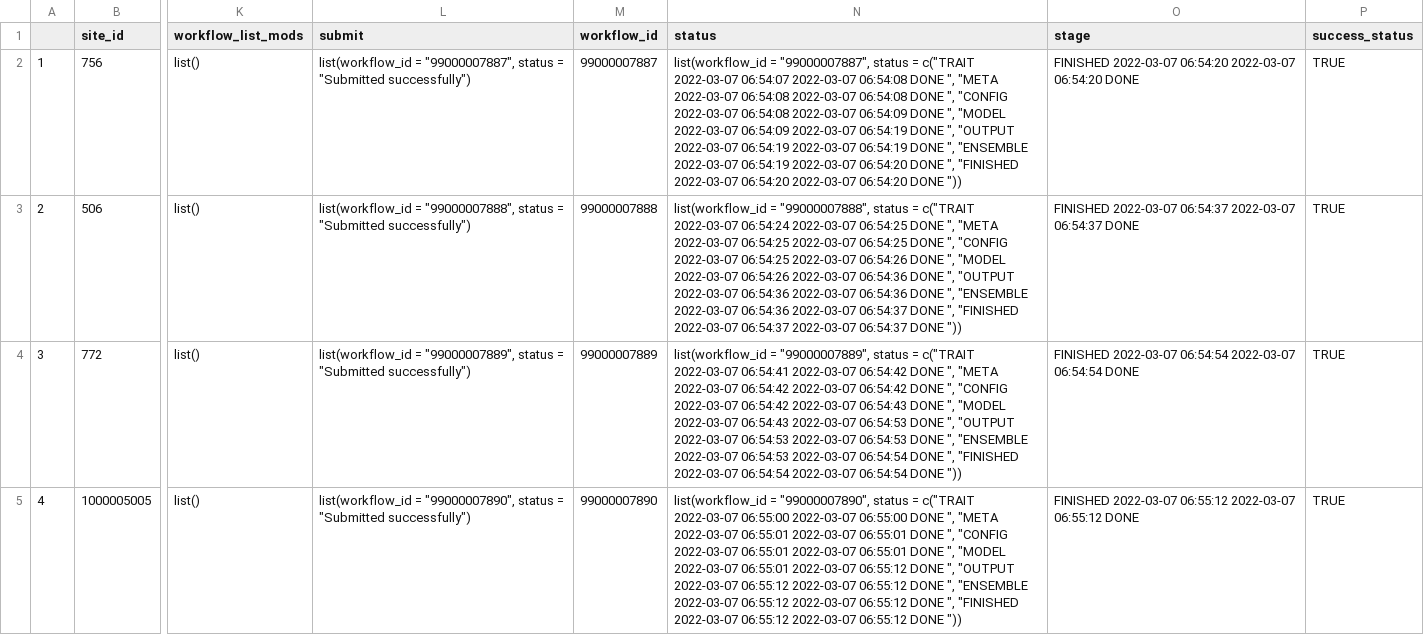
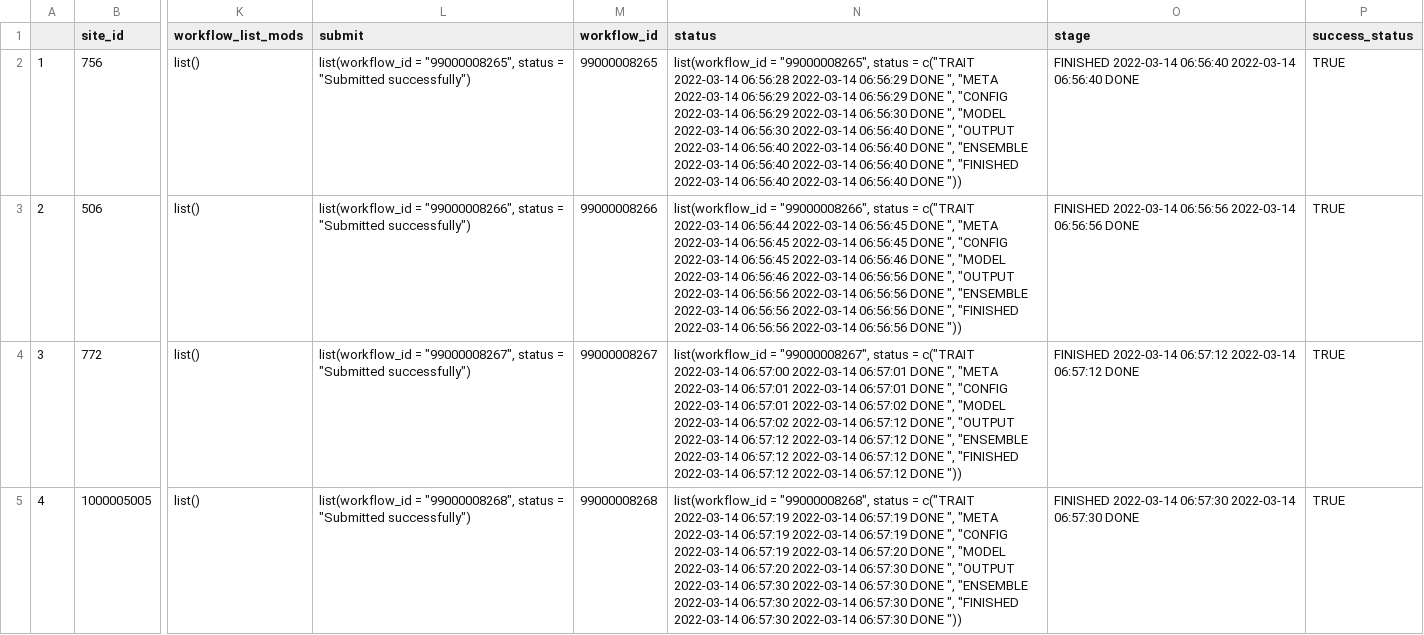
Before and after one commit to cryolune/pecan-status-board, a CSV file: data/monday.csv, drawn as a sheet; only a part is shown, gaps mark what is left out; the diff covers the shown part only; the diff names each change by its address in the sheet, - before the commit and + after, or states it on an @@ line.

Commit message:
Update Result

```diff
--- a/data/monday.csv
+++ b/data/monday.csv
-L2 (submit): list(workflow_id = "99000007887", status =…
+L2 (submit): list(workflow_id = "99000008265", status =…
-M2 (workflow_id): 99000007887
+M2 (workflow_id): 99000008265
-N2 (status): list(workflow_id = "99000007887", status = c("TRAIT 2022-03-07 06:54:07 2022-03-07 06:54:08 DONE ", "META 2022-03-07 06:54:08 2022-03-07 06:54:08 DONE ", "CONFIG 2022-03-07 06:54:08 2022-03-07 06:54:09 DONE ", "MODEL 2022-03-07 06:54:09 2022-03-07 06:54:19 DONE ", "OUTPUT 2022-03-07 06:54:19 2022-03-07 06:54:19 DONE ", "ENSEMBLE 2022-03-07 06:54:19 2022-03-07 06:54:20 DONE ", "FINISHED 2022-03-07 06:54:20 2022-03-07 06:54:20 DONE "))
+N2 (status): list(workflow_id = "99000008265", status = c("TRAIT 2022-03-14 06:56:28 2022-03-14 06:56:29 DONE ", "META 2022-03-14 06:56:29 2022-03-14 06:56:29 DONE ", "CONFIG 2022-03-14 06:56:29 2022-03-14 06:56:30 DONE ", "MODEL 2022-03-14 06:56:30 2022-03-14 06:56:40 DONE ", "OUTPUT 2022-03-14 06:56:40 2022-03-14 06:56:40 DONE ", "ENSEMBLE 2022-03-14 06:56:40 2022-03-14 06:56:40 DONE ", "FINISHED 2022-03-14 06:56:40 2022-03-14 06:56:40 DONE "))
-O2 (stage): FINISHED 2022-03-07 06:54:20 2022-03-07 06:54:20 DONE
+O2 (stage): FINISHED 2022-03-14 06:56:40 2022-03-14 06:56:40 DONE
-L3 (submit): list(workflow_id = "99000007888", status =…
+L3 (submit): list(workflow_id = "99000008266", status =…
-M3 (workflow_id): 99000007888
+M3 (workflow_id): 99000008266
-N3 (status): list(workflow_id = "99000007888", status = c("TRAIT 2022-03-07 06:54:24 2022-03-07 06:54:25 DONE ", "META 2022-03-07 06:54:25 2022-03-07 06:54:25 DONE ", "CONFIG 2022-03-07 06:54:25 2022-03-07 06:54:26 DONE ", "MODEL 2022-03-07 06:54:26 2022-03-07 06:54:36 DONE ", "OUTPUT 2022-03-07 06:54:36 2022-03-07 06:54:36 DONE ", "ENSEMBLE 2022-03-07 06:54:36 2022-03-07 06:54:37 DONE ", "FINISHED 2022-03-07 06:54:37 2022-03-07 06:54:37 DONE "))
+N3 (status): list(workflow_id = "99000008266", status = c("TRAIT 2022-03-14 06:56:44 2022-03-14 06:56:45 DONE ", "META 2022-03-14 06:56:45 2022-03-14 06:56:45 DONE ", "CONFIG 2022-03-14 06:56:45 2022-03-14 06:56:46 DONE ", "MODEL 2022-03-14 06:56:46 2022-03-14 06:56:56 DONE ", "OUTPUT 2022-03-14 06:56:56 2022-03-14 06:56:56 DONE ", "ENSEMBLE 2022-03-14 06:56:56 2022-03-14 06:56:56 DONE ", "FINISHED 2022-03-14 06:56:56 2022-03-14 06:56:56 DONE "))
-O3 (stage): FINISHED 2022-03-07 06:54:37 2022-03-07 06:54:37 DONE
+O3 (stage): FINISHED 2022-03-14 06:56:56 2022-03-14 06:56:56 DONE
-L4 (submit): list(workflow_id = "99000007889", status =…
+L4 (submit): list(workflow_id = "99000008267", status =…
-M4 (workflow_id): 99000007889
+M4 (workflow_id): 99000008267
-N4 (status): list(workflow_id = "99000007889", status = c("TRAIT 2022-03-07 06:54:41 2022-03-07 06:54:42 DONE ", "META 2022-03-07 06:54:42 2022-03-07 06:54:42 DONE ", "CONFIG 2022-03-07 06:54:42 2022-03-07 06:54:43 DONE ", "MODEL 2022-03-07 06:54:43 2022-03-07 06:54:53 DONE ", "OUTPUT 2022-03-07 06:54:53 2022-03-07 06:54:53 DONE ", "ENSEMBLE 2022-03-07 06:54:53 2022-03-07 06:54:54 DONE ", "FINISHED 2022-03-07 06:54:54 2022-03-07 06:54:54 DONE "))
+N4 (status): list(workflow_id = "99000008267", status = c("TRAIT 2022-03-14 06:57:00 2022-03-14 06:57:01 DONE ", "META 2022-03-14 06:57:01 2022-03-14 06:57:01 DONE ", "CONFIG 2022-03-14 06:57:01 2022-03-14 06:57:02 DONE ", "MODEL 2022-03-14 06:57:02 2022-03-14 06:57:12 DONE ", "OUTPUT 2022-03-14 06:57:12 2022-03-14 06:57:12 DONE ", "ENSEMBLE 2022-03-14 06:57:12 2022-03-14 06:57:12 DONE ", "FINISHED 2022-03-14 06:57:12 2022-03-14 06:57:12 DONE "))
-O4 (stage): FINISHED 2022-03-07 06:54:54 2022-03-07 06:54:54 DONE
+O4 (stage): FINISHED 2022-03-14 06:57:12 2022-03-14 06:57:12 DONE
-L5 (submit): list(workflow_id = "99000007890", status =…
+L5 (submit): list(workflow_id = "99000008268", status =…
-M5 (workflow_id): 99000007890
+M5 (workflow_id): 99000008268
-N5 (status): list(workflow_id = "99000007890", status = c("TRAIT 2022-03-07 06:55:00 2022-03-07 06:55:00 DONE ", "META 2022-03-07 06:55:01 2022-03-07 06:55:01 DONE ", "CONFIG 2022-03-07 06:55:01 2022-03-07 06:55:01 DONE ", "MODEL 2022-03-07 06:55:01 2022-03-07 06:55:12 DONE ", "OUTPUT 2022-03-07 06:55:12 2022-03-07 06:55:12 DONE ", "ENSEMBLE 2022-03-07 06:55:12 2022-03-07 06:55:12 DONE ", "FINISHED 2022-03-07 06:55:12 2022-03-07 06:55:12 DONE "))
+N5 (status): list(workflow_id = "99000008268", status = c("TRAIT 2022-03-14 06:57:19 2022-03-14 06:57:19 DONE ", "META 2022-03-14 06:57:19 2022-03-14 06:57:19 DONE ", "CONFIG 2022-03-14 06:57:19 2022-03-14 06:57:20 DONE ", "MODEL 2022-03-14 06:57:20 2022-03-14 06:57:30 DONE ", "OUTPUT 2022-03-14 06:57:30 2022-03-14 06:57:30 DONE ", "ENSEMBLE 2022-03-14 06:57:30 2022-03-14 06:57:30 DONE ", "FINISHED 2022-03-14 06:57:30 2022-03-14 06:57:30 DONE "))
-O5 (stage): FINISHED 2022-03-07 06:55:12 2022-03-07 06:55:12 DONE
+O5 (stage): FINISHED 2022-03-14 06:57:30 2022-03-14 06:57:30 DONE
```
Also changed, not shown: 92 edited cells elsewhere in this file.
